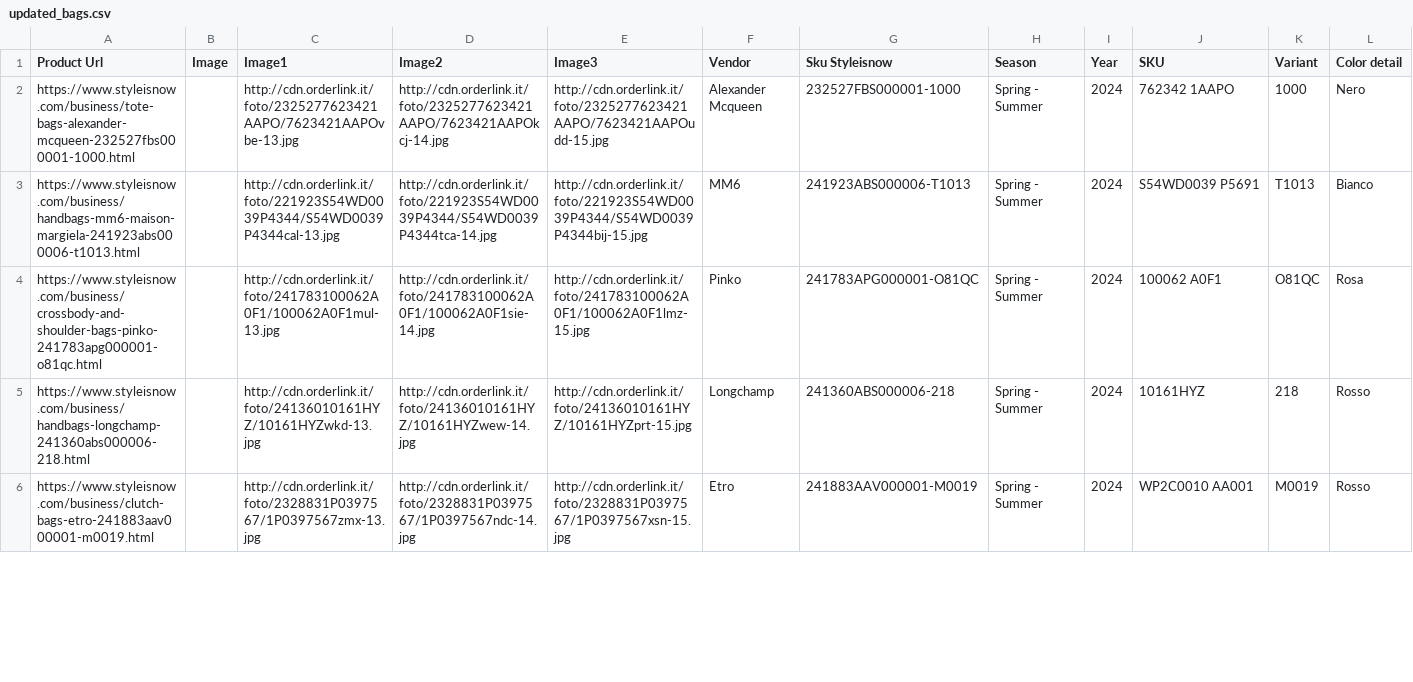
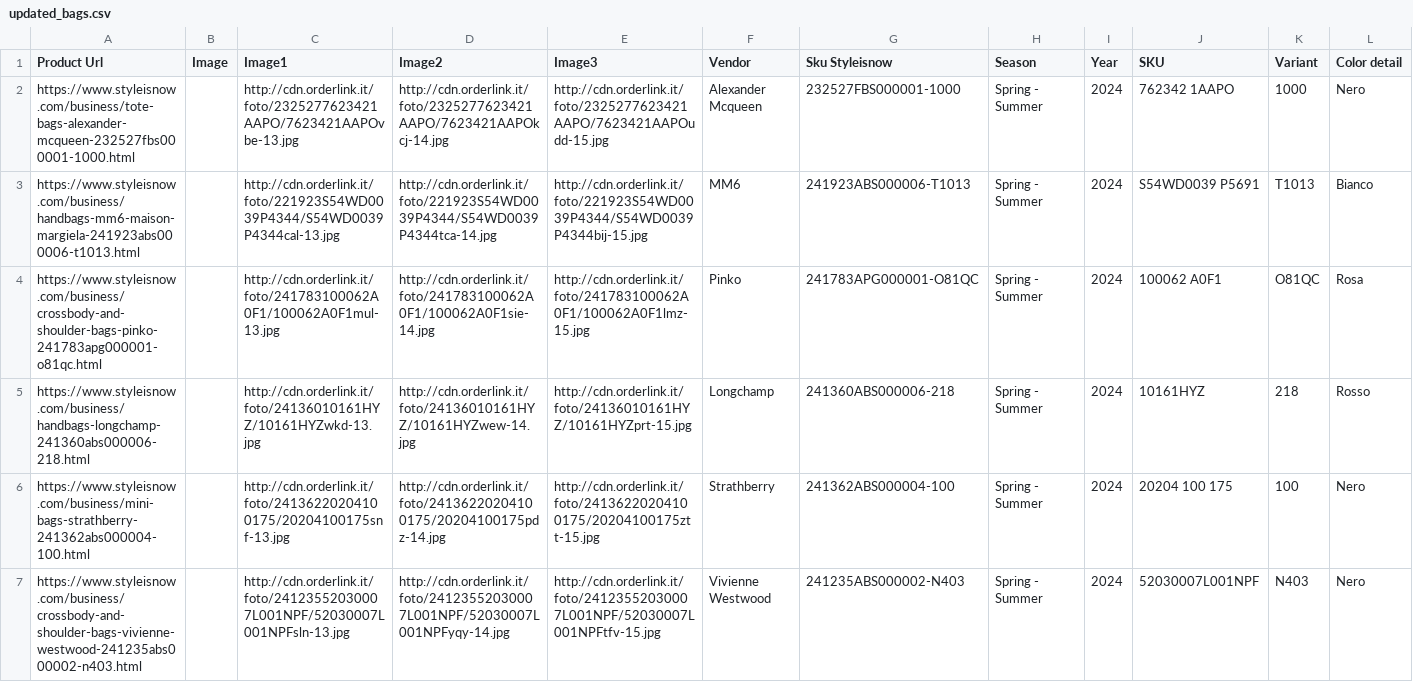
Before and after one commit to dissagaliyeva/shopify_ikonic_update, a CSV file: updated_bags.csv, drawn as a sheet; only a part is shown; removed rows and columns are numbered as before the commit, all else as after; rows hold the shown columns only; the diff covers the shown part only; the diff names each change by its address in the sheet, - before the commit and + after, or states it on an @@ line.

```diff
--- a/updated_bags.csv
+++ b/updated_bags.csv
-row 6: https://www.styleisnow.com/business/clutch-bags-etro-241883aav000001-m0019.html |  | http://cdn.orderlink.it/foto/2328831P0397567/1P0397567zmx-13.jpg | http://cdn.orderlink.it/foto/2328831P0397567/1P0397567ndc-14.jpg | http://cdn.orderlink.it/foto/2328831P0397567/1P0397567xsn-15.jpg | Etro | 241883AAV000001-M0019 | Spring - Summer | 2024 | WP2C0010 AA001 | M0019 | Rosso
+row 6: https://www.styleisnow.com/business/mini-bags-strathberry-241362abs000004-100.html |  | http://cdn.orderlink.it/foto/24136220204100175/20204100175snf-13.jpg | http://cdn.orderlink.it/foto/24136220204100175/20204100175pdz-14.jpg | http://cdn.orderlink.it/foto/24136220204100175/20204100175ztt-15.jpg | Strathberry | 241362ABS000004-100 | Spring - Summer | 2024 | 20204 100 175 | 100 | Nero
+row 7: https://www.styleisnow.com/business/crossbody-and-shoulder-bags-vivienne-westwood-241235abs000002-n403.html |  | http://cdn.orderlink.it/foto/24123552030007L001NPF/52030007L001NPFsln-13.jpg | http://cdn.orderlink.it/foto/24123552030007L001NPF/52030007L001NPFyqy-14.jpg | http://cdn.orderlink.it/foto/24123552030007L001NPF/52030007L001NPFtfv-15.jpg | Vivienne Westwood | 241235ABS000002-N403 | Spring - Summer | 2024 | 52030007L001NPF | N403 | Nero
```
Also changed, not shown: 1 added row, 1 removed row and 5 edited cells elsewhere in this file, updated_other.csv.
